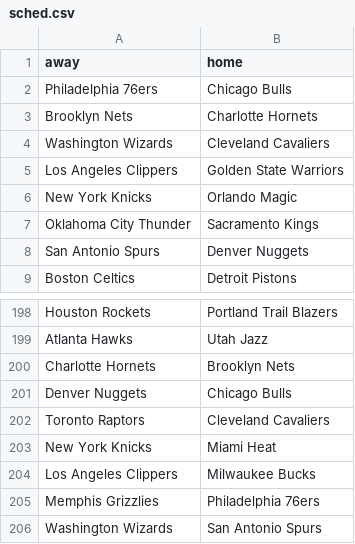
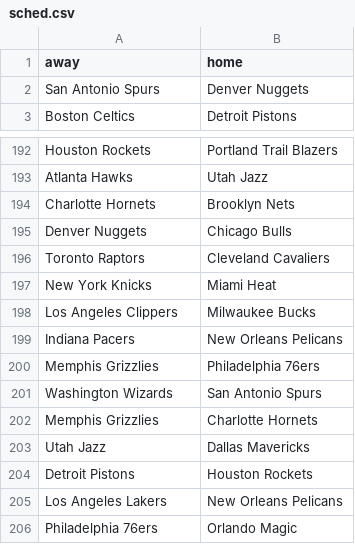
Before and after one commit to tvbassine/four.factors.data, a CSV file: sched.csv, drawn as a sheet; only a part is shown, gaps mark what is left out; the shorter side is filled out with more unchanged rows.

```diff
--- a/sched.csv
+++ b/sched.csv
@@ -1,8 +1,2 @@
 "away","home"
-"Philadelphia 76ers","Chicago Bulls"
-"Brooklyn Nets","Charlotte Hornets"
-"Washington Wizards","Cleveland Cavaliers"
-"Los Angeles Clippers","Golden State Warriors"
-"New York Knicks","Orlando Magic"
-"Oklahoma City Thunder","Sacramento Kings"
 "San Antonio Spurs","Denver Nuggets"
@@ -204,2 +198,3 @@
 "Los Angeles Clippers","Milwaukee Bucks"
+"Indiana Pacers","New Orleans Pelicans"
 "Memphis Grizzlies","Philadelphia 76ers"
```
Also changed, not shown: factors.12.24.csv.
